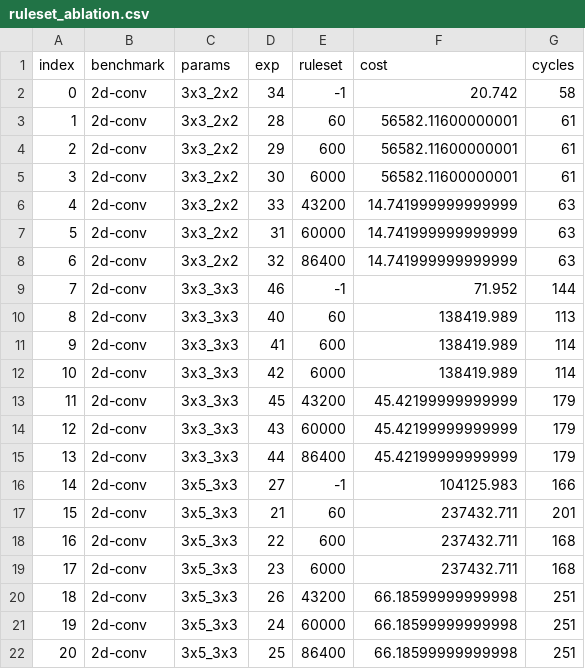
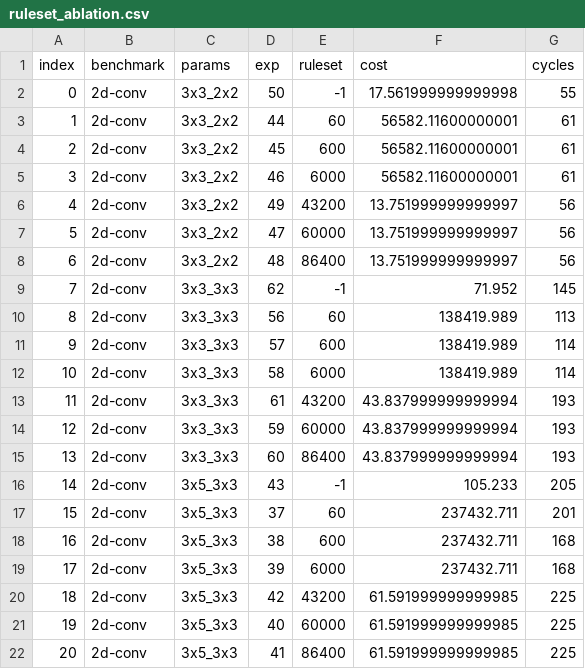
Before and after one commit to benginow/comp-gen, a CSV file: server/figs/data/ruleset_ablation.csv, drawn as a sheet; only a part is shown; the diff covers the shown part only; the diff names each change by its address in the sheet, - before the commit and + after, or states it on an @@ line.

```diff
--- a/server/figs/data/ruleset_ablation.csv
+++ b/server/figs/data/ruleset_ablation.csv
-D2 (exp): 34
+D2 (exp): 50
-F2 (cost): 20.742
+F2 (cost): 17.561999999999998
-G2 (cycles): 58
+G2 (cycles): 55
-D3 (exp): 28
+D3 (exp): 44
-D4 (exp): 29
+D4 (exp): 45
-D5 (exp): 30
+D5 (exp): 46
-D6 (exp): 33
+D6 (exp): 49
-F6:F8 (cost): 14.741999999999999
+F6:F8 (cost): 13.751999999999997
-G6:G8 (cycles): 63
+G6:G8 (cycles): 56
-D7 (exp): 31
+D7 (exp): 47
-D8 (exp): 32
+D8 (exp): 48
-D9 (exp): 46
+D9 (exp): 62
-G9 (cycles): 144
+G9 (cycles): 145
-D10 (exp): 40
+D10 (exp): 56
-D11 (exp): 41
+D11 (exp): 57
-D12 (exp): 42
+D12 (exp): 58
-D13 (exp): 45
+D13 (exp): 61
-F13:F15 (cost): 45.42199999999999
+F13:F15 (cost): 43.837999999999994
-G13:G15 (cycles): 179
+G13:G15 (cycles): 193
-D14 (exp): 43
+D14 (exp): 59
-D15 (exp): 44
+D15 (exp): 60
-D16 (exp): 27
+D16 (exp): 43
-F16 (cost): 104125.983
+F16 (cost): 105.233
-G16 (cycles): 166
+G16 (cycles): 205
-D17 (exp): 21
+D17 (exp): 37
-D18 (exp): 22
+D18 (exp): 38
-D19 (exp): 23
+D19 (exp): 39
-D20 (exp): 26
+D20 (exp): 42
-F20:F22 (cost): 66.18599999999998
+F20:F22 (cost): 61.591999999999985
-G20:G22 (cycles): 251
+G20:G22 (cycles): 225
-D21 (exp): 24
+D21 (exp): 40
-D22 (exp): 25
+D22 (exp): 41
```
Also changed, not shown: 5 added rows, 39 edited cells and row numbers in column A elsewhere in this file, 11 other files.
